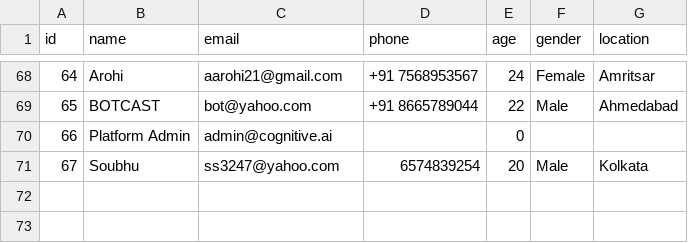
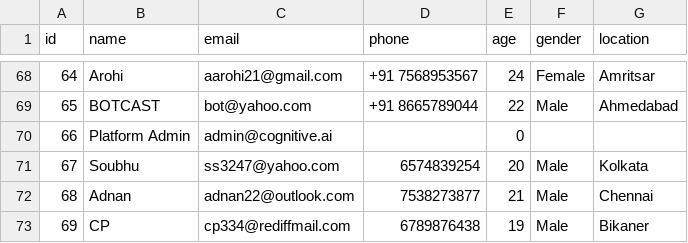
Before and after one commit to Shash309/Cognitive-Minor, a CSV file: backend/data/users.csv, drawn as a sheet; only a part is shown, gaps mark what is left out.

```diff
--- a/backend/data/users.csv
+++ b/backend/data/users.csv
@@ -71 +71,3 @@ id,name,email,phone,age,gender,location
 67,Soubhu,ss3247@yahoo.com,6574839254,20,Male,Kolkata
+68,Adnan,adnan22@outlook.com,7538273877,21,Male,Chennai
+69,CP,cp334@rediffmail.com,6789876438,19,Male,Bikaner
```
Also changed, not shown: 19 other files.
